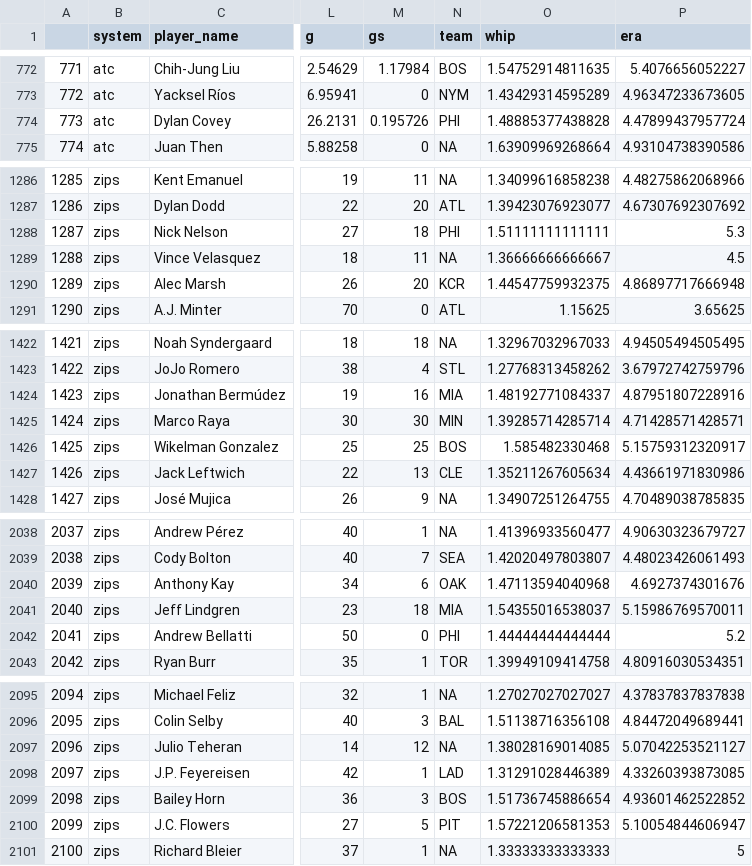
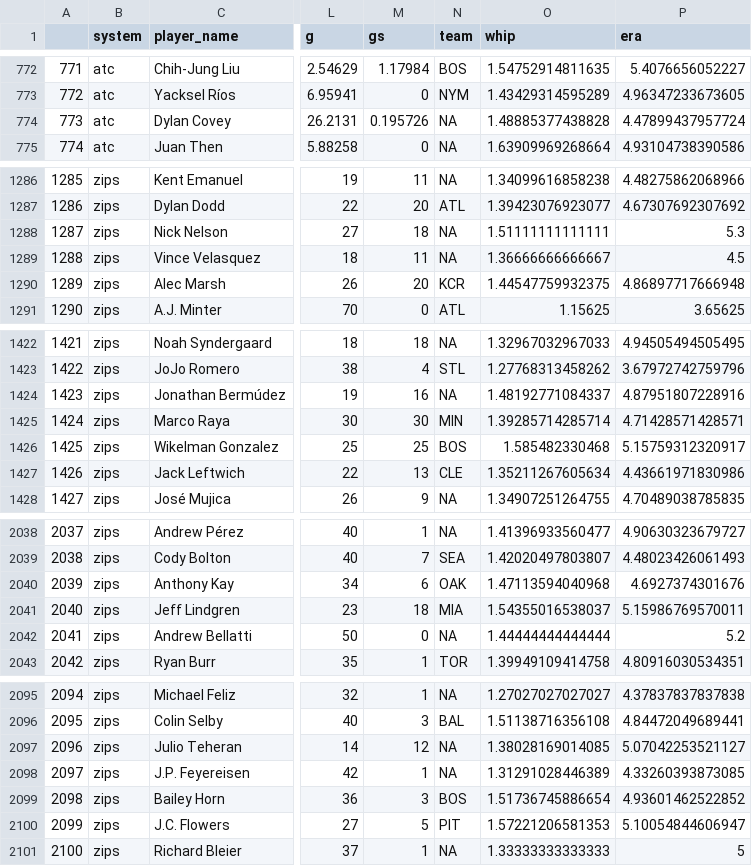
Before and after one commit to SamuelLachance/Betting, a CSV file: ottoneu/pitchers_df.csv, drawn as a sheet; only a part is shown, gaps mark what is left out; the diff covers the shown part only; the diff names each change by its address in the sheet, - before the commit and + after, or states it on an @@ line.

```diff
--- a/ottoneu/pitchers_df.csv
+++ b/ottoneu/pitchers_df.csv
-N774 (team): PHI
+N774 (team): NA
-N1288 (team): PHI
+N1288 (team): NA
-N1424 (team): MIA
+N1424 (team): NA
-N2042 (team): PHI
+N2042 (team): NA
-N2098 (team): LAD
+N2098 (team): NA
```
Also changed, not shown: 3 moved rows, 17 edited cells and row numbers in column A elsewhere in this file, ottoneu/hitters_df.csv.
